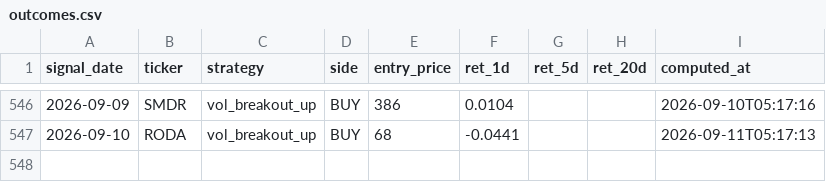
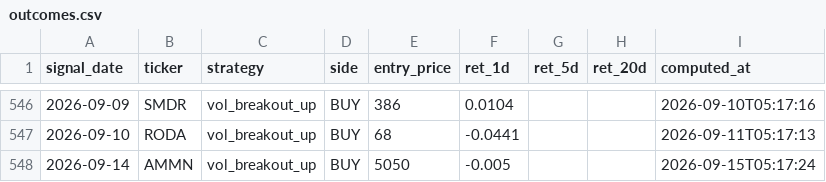
Before and after one commit to yazqe/idx-signals, a CSV file: outcomes.csv, drawn as a sheet; only a part is shown, gaps mark what is left out; the diff names each change by its address in the sheet, - before the commit and + after, or states it on an @@ line.

```diff
--- a/outcomes.csv
+++ b/outcomes.csv
+row 548: 2026-09-14 | AMMN | vol_breakout_up | BUY | 5050 | -0.005 |  |  | 2026-09-15T05:17:24
```
Also changed, not shown: 7 other files.
